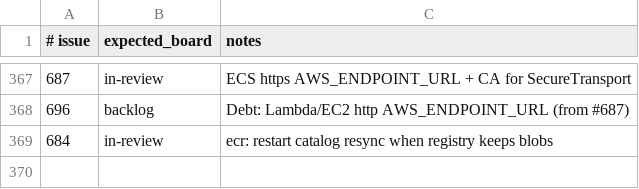
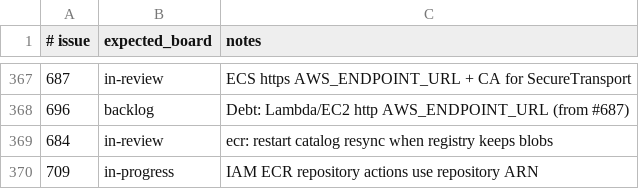
Before and after one commit to kgz/stackwrangler, a TSV file: bin/board-tracker.tsv, drawn as a sheet; only a part is shown, gaps mark what is left out; the diff names each change by its address in the sheet, - before the commit and + after, or states it on an @@ line.

Commit message:
Map ECR IAM checks to repository ARNs so scoped pull policies work.

```diff
--- a/bin/board-tracker.tsv
+++ b/bin/board-tracker.tsv
+row 370: 709 | in-progress | IAM ECR repository actions use repository ARN
```
Also changed, not shown: 5 other files.
